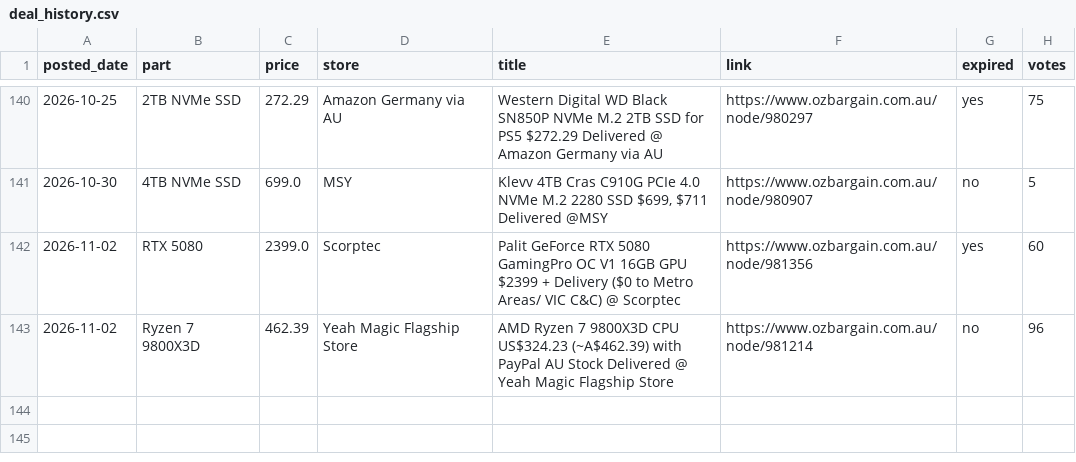
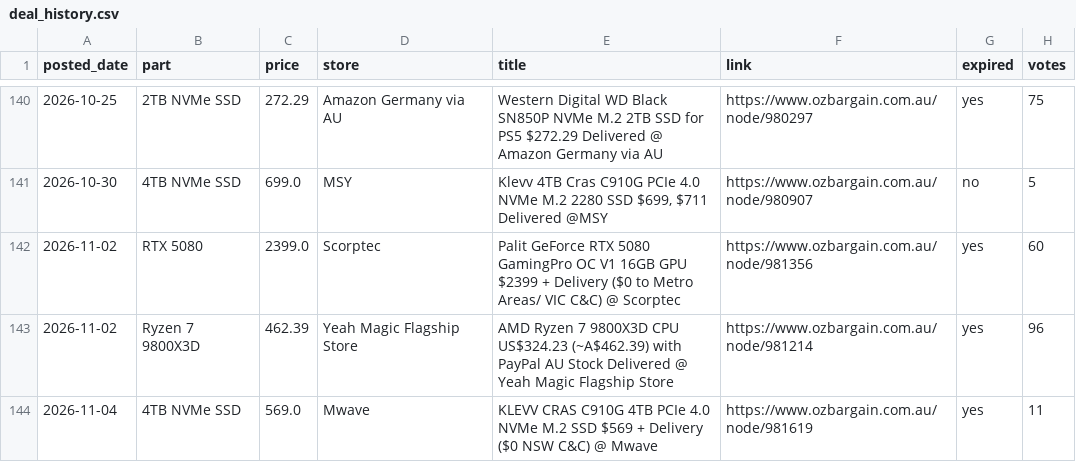
Before and after one commit to rickybischoff1994/pc-deal-tracker, a CSV file: deal_history.csv, drawn as a sheet; only a part is shown, gaps mark what is left out.

```diff
--- a/deal_history.csv
+++ b/deal_history.csv
@@ -142,2 +142,3 @@ posted_date,part,price,store,title,link,expired,votes
 2026-11-02,RTX 5080,2399.0,Scorptec,Palit GeForce RTX 5080 GamingPro OC V1 16GB GPU $2399 + Delivery ($0 to Metro Areas/ VIC C&C) @ Scorptec,https://www.ozbargain.com.au/node/981356,yes,60
-2026-11-02,Ryzen 7 9800X3D,462.39,Yeah Magic Flagship Store,AMD Ryzen 7 9800X3D CPU US$324.23 (~A$462.39) with PayPal AU Stock Delivered @ Yeah Magic Flagship Store,https://www.ozbargain.com.au/node/981214,no,96
+2026-11-02,Ryzen 7 9800X3D,462.39,Yeah Magic Flagship Store,AMD Ryzen 7 9800X3D CPU US$324.23 (~A$462.39) with PayPal AU Stock Delivered @ Yeah Magic Flagship Store,https://www.ozbargain.com.au/node/981214,yes,96
+2026-11-04,4TB NVMe SSD,569.0,Mwave,KLEVV CRAS C910G 4TB PCIe 4.0 NVMe M.2 SSD $569 + Delivery ($0 NSW C&C) @ Mwave,https://www.ozbargain.com.au/node/981619,yes,11
```
Also changed, not shown: price_history.csv, 13 other files.
